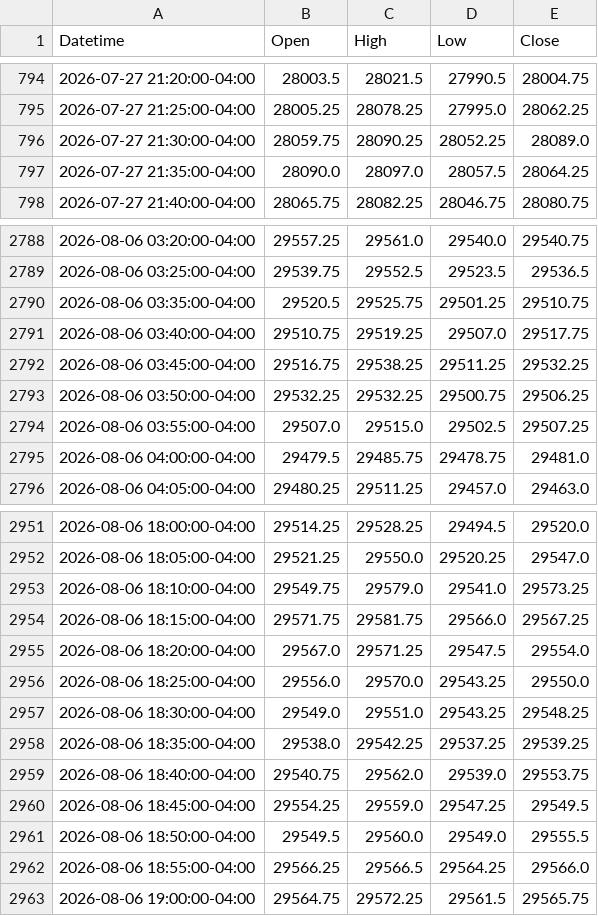
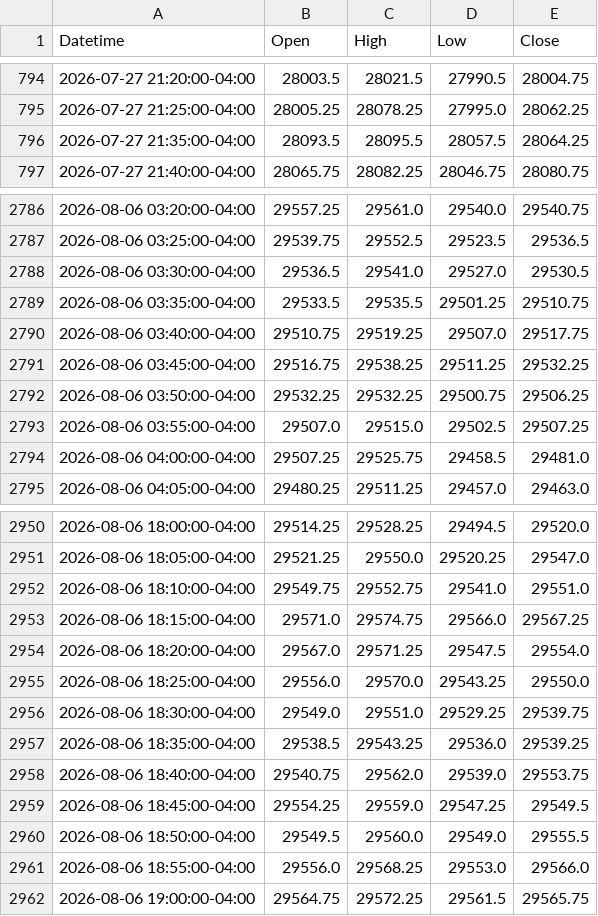
Before and after one commit to thetrinmillenia/belle-backtest, a CSV file: data/NQF.csv, drawn as a sheet; only a part is shown, gaps mark what is left out; the diff covers the shown part only.

```diff
--- a/data/NQF.csv
+++ b/data/NQF.csv
@@ -795,4 +795,3 @@ Datetime,Open,High,Low,Close
 2026-07-27 21:25:00-04:00,28005.25,28078.25,27995.0,28062.25
-2026-07-27 21:30:00-04:00,28059.75,28090.25,28052.25,28089.0
-2026-07-27 21:35:00-04:00,28090.0,28097.0,28057.5,28064.25
+2026-07-27 21:35:00-04:00,28093.5,28095.5,28057.5,28064.25
 2026-07-27 21:40:00-04:00,28065.75,28082.25,28046.75,28080.75
@@ -2789,3 +2787,4 @@ Datetime,Open,High,Low,Close
 2026-08-06 03:25:00-04:00,29539.75,29552.5,29523.5,29536.5
-2026-08-06 03:35:00-04:00,29520.5,29525.75,29501.25,29510.75
+2026-08-06 03:30:00-04:00,29536.5,29541.0,29527.0,29530.5
+2026-08-06 03:35:00-04:00,29533.5,29535.5,29501.25,29510.75
 2026-08-06 03:40:00-04:00,29510.75,29519.25,29507.0,29517.75
@@ -2794,3 +2793,3 @@ Datetime,Open,High,Low,Close
 2026-08-06 03:55:00-04:00,29507.0,29515.0,29502.5,29507.25
-2026-08-06 04:00:00-04:00,29479.5,29485.75,29478.75,29481.0
+2026-08-06 04:00:00-04:00,29507.25,29525.75,29458.5,29481.0
 2026-08-06 04:05:00-04:00,29480.25,29511.25,29457.0,29463.0
@@ -2952,8 +2951,8 @@ Datetime,Open,High,Low,Close
 2026-08-06 18:05:00-04:00,29521.25,29550.0,29520.25,29547.0
-2026-08-06 18:10:00-04:00,29549.75,29579.0,29541.0,29573.25
-2026-08-06 18:15:00-04:00,29571.75,29581.75,29566.0,29567.25
+2026-08-06 18:10:00-04:00,29549.75,29552.75,29541.0,29551.0
+2026-08-06 18:15:00-04:00,29571.0,29574.75,29566.0,29567.25
 2026-08-06 18:20:00-04:00,29567.0,29571.25,29547.5,29554.0
 2026-08-06 18:25:00-04:00,29556.0,29570.0,29543.25,29550.0
-2026-08-06 18:30:00-04:00,29549.0,29551.0,29543.25,29548.25
-2026-08-06 18:35:00-04:00,29538.0,29542.25,29537.25,29539.25
+2026-08-06 18:30:00-04:00,29549.0,29551.0,29529.25,29539.75
+2026-08-06 18:35:00-04:00,29538.5,29543.25,29536.0,29539.25
 2026-08-06 18:40:00-04:00,29540.75,29562.0,29539.0,29553.75
@@ -2961,3 +2960,3 @@ Datetime,Open,High,Low,Close
 2026-08-06 18:50:00-04:00,29549.5,29560.0,29549.0,29555.5
-2026-08-06 18:55:00-04:00,29566.25,29566.5,29564.25,29566.0
+2026-08-06 18:55:00-04:00,29556.0,29568.25,29553.0,29566.0
 2026-08-06 19:00:00-04:00,29564.75,29572.25,29561.5,29565.75
```
Also changed, not shown: 1 added row, 1 removed row and 23 edited cells elsewhere in this file, data/ESF.csv, data/GSPC.csv, 4 other files.
